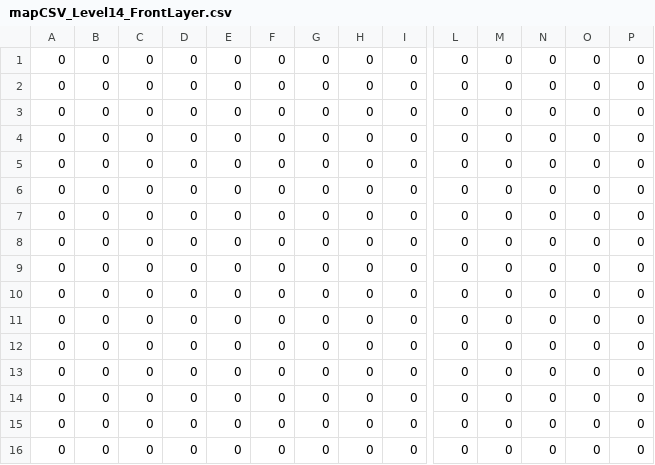
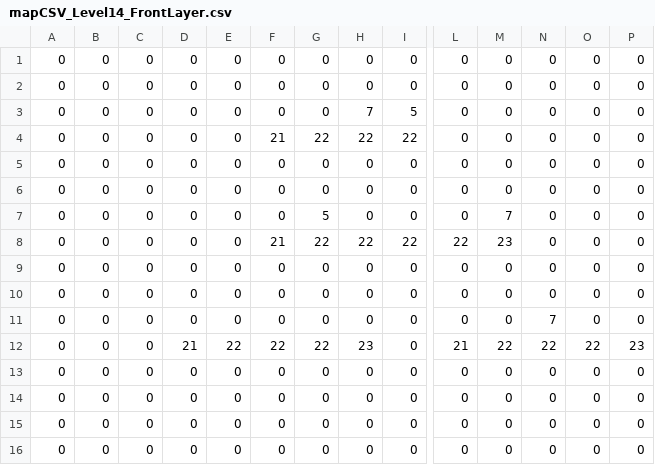
Before and after one commit to mauriciozaragoza/swap, a CSV file: assets/worlds/maps/mapCSV_Level14_FrontLayer.csv, drawn as a sheet; only a part is shown, gaps mark what is left out; removed rows and columns are numbered as before the commit, all else as after; rows hold the shown columns only; the diff names each change by its address in the sheet, - before the commit and + after, or states it on an @@ line.

```diff
--- a/assets/worlds/maps/mapCSV_Level14_FrontLayer.csv
+++ b/assets/worlds/maps/mapCSV_Level14_FrontLayer.csv
+row 3: 0 | 0 | 0 | 0 | 0 | 0 | 0 | 7 | 5 | 0 | 0 | 0 | 0 | 0
+row 4: 0 | 0 | 0 | 0 | 0 | 21 | 22 | 22 | 22 | 0 | 0 | 0 | 0 | 0
+row 7: 0 | 0 | 0 | 0 | 0 | 0 | 5 | 0 | 0 | 0 | 7 | 0 | 0 | 0
+row 8: 0 | 0 | 0 | 0 | 0 | 21 | 22 | 22 | 22 | 22 | 23 | 0 | 0 | 0
-N11: 0
+N11: 7
-D12: 0
+D12: 21
-E12: 0
+E12: 22
-F12: 0
+F12: 22
-G12: 0
+G12: 22
-H12: 0
+H12: 23
-L12: 0
+L12: 21
-M12: 0
+M12: 22
-N12: 0
+N12: 22
-O12: 0
+O12: 22
-P12: 0
+P12: 23
-row 9: 0 | 0 | 0 | 0 | 0 | 0 | 0 | 0 | 0 | 0 | 0 | 0 | 0 | 0
-row 10: 0 | 0 | 0 | 0 | 0 | 0 | 0 | 0 | 0 | 0 | 0 | 0 | 0 | 0
-row 11: 0 | 0 | 0 | 0 | 0 | 0 | 0 | 0 | 0 | 0 | 0 | 0 | 0 | 0
-row 12: 0 | 0 | 0 | 0 | 0 | 0 | 0 | 0 | 0 | 0 | 0 | 0 | 0 | 0
```
Also changed, not shown: assets/worlds/maps/mapCSV_Level10_PlayerLayer.csv, assets/worlds/maps/mapCSV_Level14_BackLayer.csv, 40 other files.
